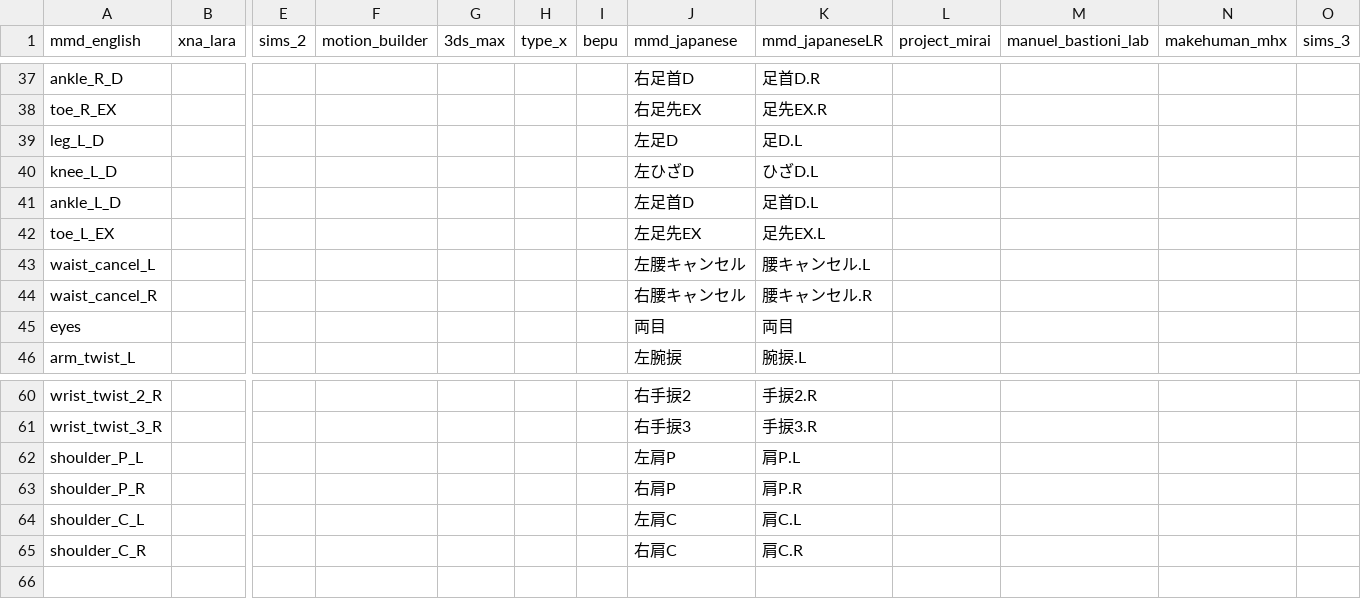
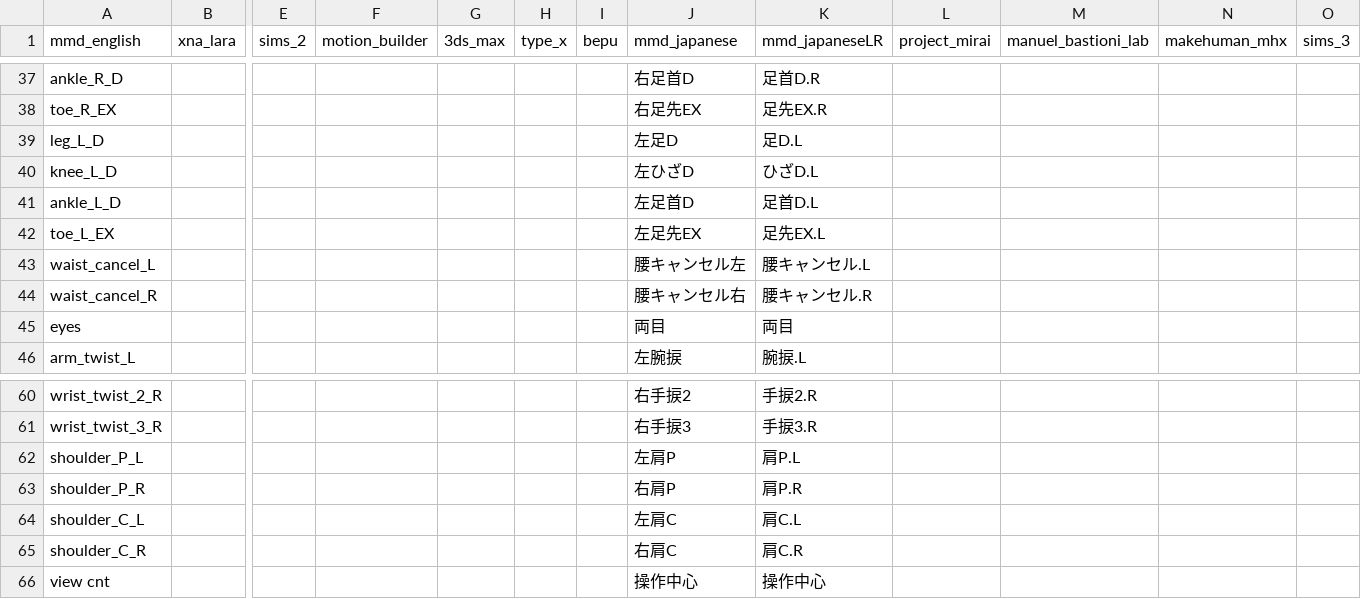
Before and after one commit to wikid24/ffxiv_mmd_tools_helper, a CSV file: ffxiv_mmd_tools_helper_beta/data/bones_dictionary.csv, drawn as a sheet; only a part is shown, gaps mark what is left out; rows hold the shown columns only; the diff names each change by its address in the sheet, - before the commit and + after, or states it on an @@ line.

```diff
--- a/ffxiv_mmd_tools_helper_beta/data/bones_dictionary.csv
+++ b/ffxiv_mmd_tools_helper_beta/data/bones_dictionary.csv
-J43 (mmd_japanese): 左腰キャンセル
+J43 (mmd_japanese): 腰キャンセル左
-J44 (mmd_japanese): 右腰キャンセル
+J44 (mmd_japanese): 腰キャンセル右
+row 66: view cnt |  |  |  |  |  |  | 操作中心 | 操作中心
```
Also changed, not shown: ffxiv_mmd_tools_helper_beta/data/bones_metadata_ffxiv_dictionary.csv, 10 other files.
